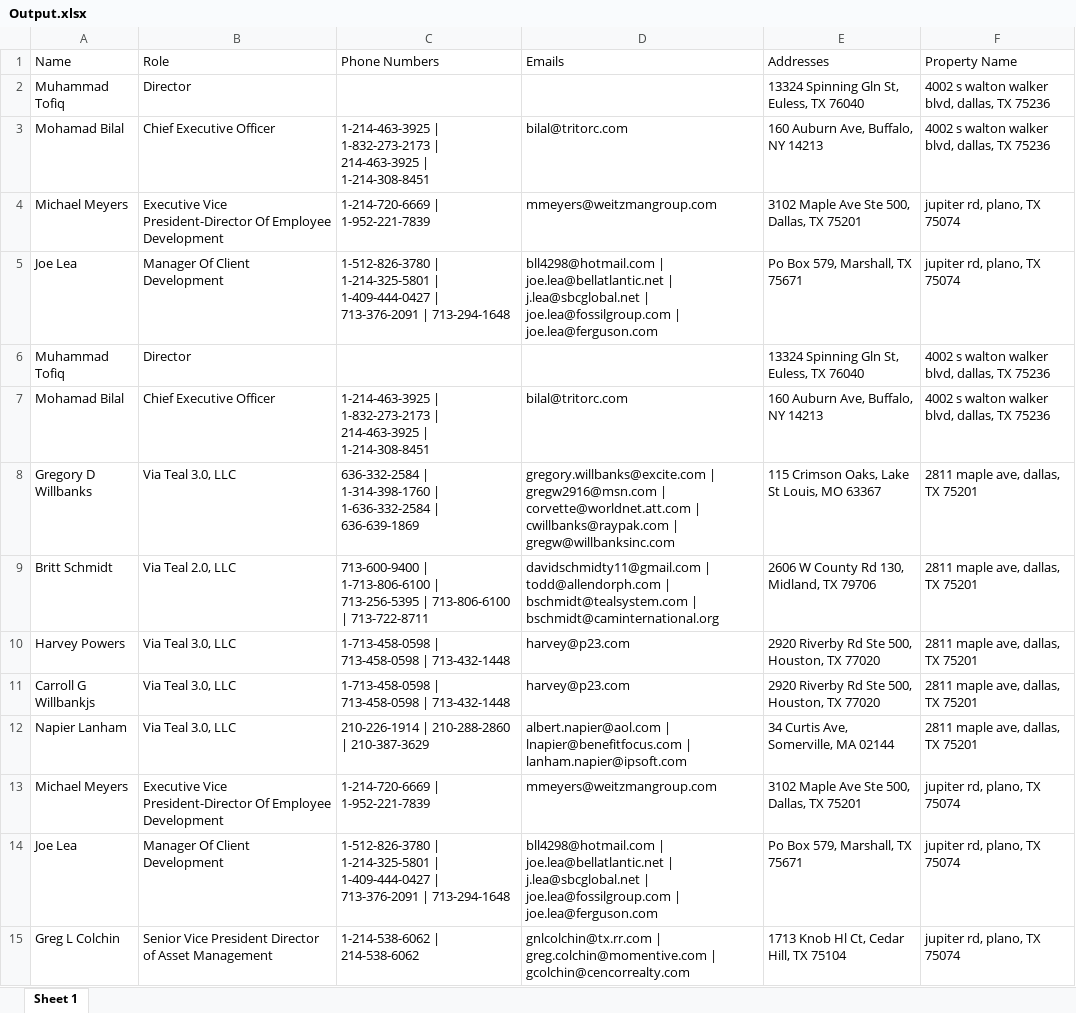
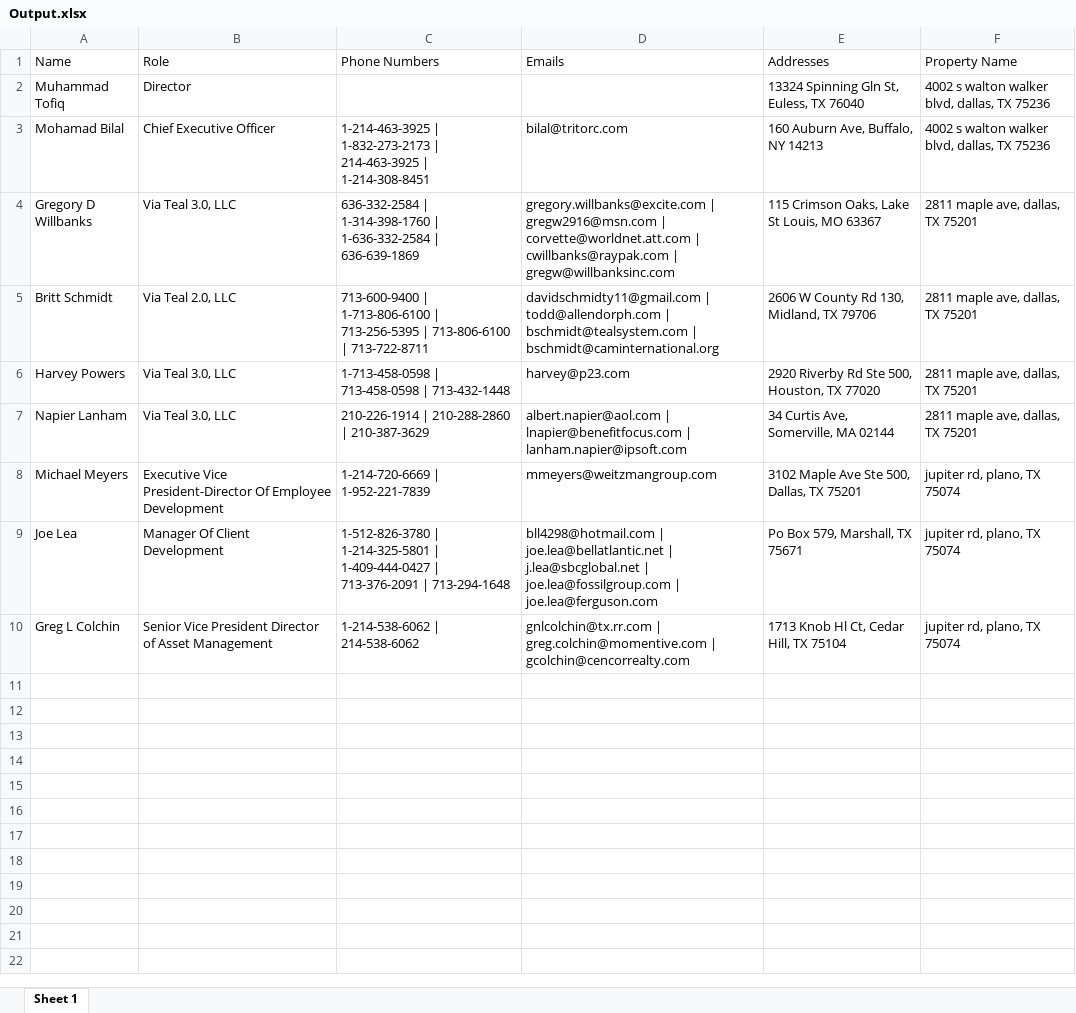
Before and after one commit to SybrosTechSec/Reonomy-Owner-Details-Scraper, an Excel workbook: Reonomy/Output.xlsx, sheet Sheet 1, drawn as a sheet; values as stored, in another font and other column widths than the file's, no borders; the diff names each change by its address in the sheet, - before the commit and + after, or states it on an @@ line.

```diff
--- a/Reonomy/Output.xlsx (sheet Sheet 1)
+++ b/Reonomy/Output.xlsx (sheet Sheet 1)
-row 4: Michael Meyers | Executive Vice President-Director Of Employee Development | 1-214-720-6669 | 1-952-221-7839 | mmeyers@weitzmangroup.com | 3102 Maple Ave Ste 500, Dallas, TX 75201 | jupiter rd, plano, TX 75074
-row 5: Joe Lea | Manager Of Client Development | 1-512-826-3780 | 1-214-325-5801 | 1-409-444-0427 | 713-376-2091 | 713-294-1648 | bll4298@hotmail.com | joe.lea@bellatlantic.net | j.lea@sbcglobal.net | joe.lea@fossilgroup.com | joe.lea@ferguson.com | Po Box 579, Marshall, TX 75671 | jupiter rd, plano, TX 75074
-row 6: Muhammad Tofiq | Director |  |  | 13324 Spinning Gln St, Euless, TX 76040 | 4002 s walton walker blvd, dallas, TX 75236
-row 7: Mohamad Bilal | Chief Executive Officer | 1-214-463-3925 | 1-832-273-2173 | 214-463-3925 | 1-214-308-8451 | bilal@tritorc.com | 160 Auburn Ave, Buffalo, NY 14213 | 4002 s walton walker blvd, dallas, TX 75236
-row 11: Carroll G Willbankjs | Via Teal 3.0, LLC | 1-713-458-0598 | 713-458-0598 | 713-432-1448 | harvey@p23.com | 2920 Riverby Rd Ste 500, Houston, TX 77020 | 2811 maple ave, dallas, TX 75201
```
Also changed, not shown: 2 other files.
